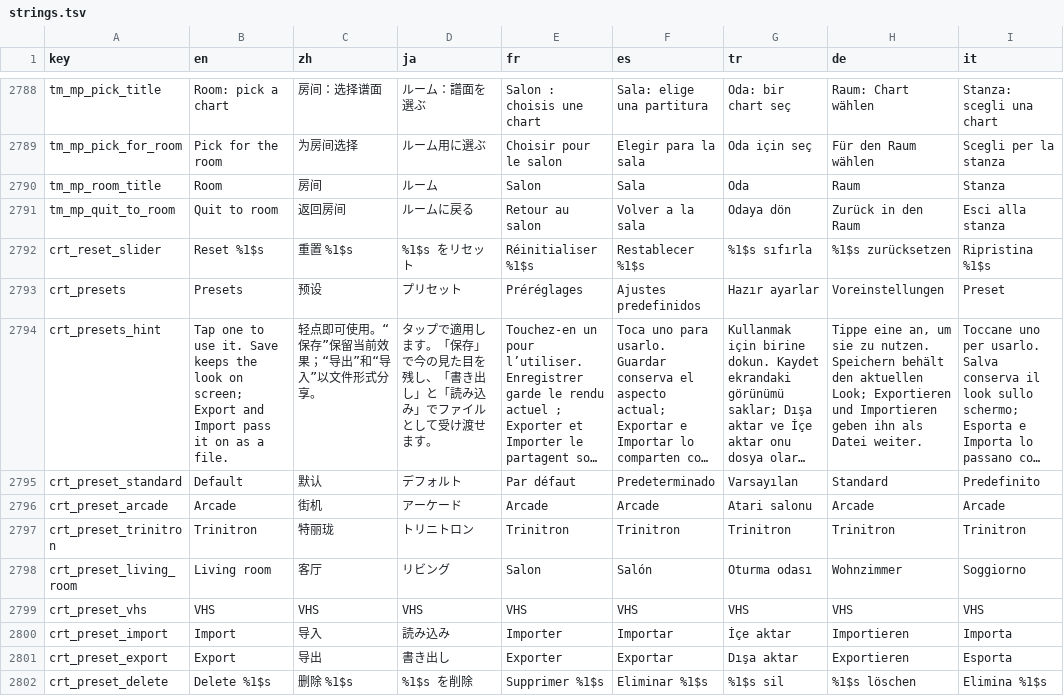
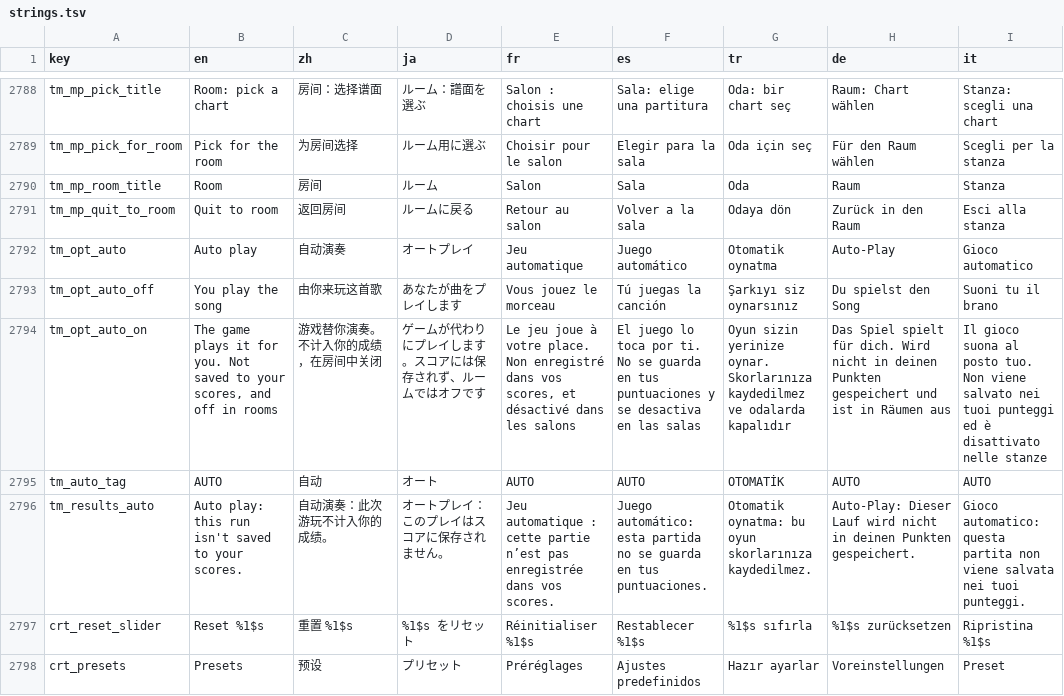
Before and after one commit to tryptz/Tryptify, a TSV file: app/l10n/strings.tsv, drawn as a sheet; only a part is shown, gaps mark what is left out; the shorter side is filled out with more unchanged rows; long unchanged cells end in …; the diff names each change by its address in the sheet, - before the commit and + after, or states it on an @@ line.

Commit message:
Trypt Mania: auto play, in Player options › Judge
The game plays the run itself through GlyphAutoplay, the options'
preview's own hands, pressing every step on its time; touches are ignored
and the HUD carries an AUTO tag beside the scroll mode. The run is shown
and never kept, as StepMania's AutoPlay: no score, history, ghost or
leaderboard, and the results say so. Off in a multiplayer room, where it
would post a perfect score to everyone, and not saved between sessions.

When the engine is set up again (a run's start, a training loop armed),
GlyphAutoplay.syncTo joins it where it is rather than resetting it, which
would widen a loop's window to the whole song. Strings in all eight
languages; the invariants and the CHANGELOG say both.

```diff
--- a/app/l10n/strings.tsv
+++ b/app/l10n/strings.tsv
+row 2792: tm_opt_auto | Auto play | 自动演奏 | オートプレイ | Jeu automatique | Juego automático | Otomatik oynatma | Auto-Play | Gioco automatico
+row 2793: tm_opt_auto_off | You play the song | 由你来玩这首歌 | あなたが曲をプレイします | Vous jouez le morceau | Tú juegas la canción | Şarkıyı siz oynarsınız | Du spielst den Song | Suoni tu il brano
+row 2794: tm_opt_auto_on | The game plays it for you. Not saved to your scores, and off in rooms | 游戏替你演奏。不计入你的成绩，在房间中关闭 | ゲームが代わりにプレイします。スコアには保存されず、ルームではオフです | Le jeu joue à votre place. Non enregistré dans vos scores, et désactivé dans les salons | El juego lo toca por ti. No se guarda en tus puntuaciones y se desactiva en las salas | Oyun sizin yerinize oynar. Skorlarınıza kaydedilmez ve odalarda kapalıdır | Das Spiel spielt für dich. Wird nicht in deinen Punkten gespeichert und ist in Räumen aus | Il gioco suona al posto tuo. Non viene salvato nei tuoi punteggi ed è disattivato nelle stanze
+row 2795: tm_auto_tag | AUTO | 自动 | オート | AUTO | AUTO | OTOMATİK | AUTO | AUTO
+row 2796: tm_results_auto | Auto play: this run isn't saved to your scores. | 自动演奏：此次游玩不计入你的成绩。 | オートプレイ：このプレイはスコアに保存されません。 | Jeu automatique : cette partie n’est pas enregistrée dans vos scores. | Juego automático: esta partida no se guarda en tus puntuaciones. | Otomatik oynatma: bu oyun skorlarınıza kaydedilmez. | Auto-Play: Dieser Lauf wird nicht in deinen Punkten gespeichert. | Gioco automatico: questa partita non viene salvata nei tuoi punteggi.
```
Also changed, not shown: 18 other files.
